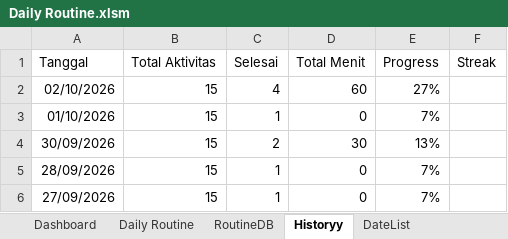
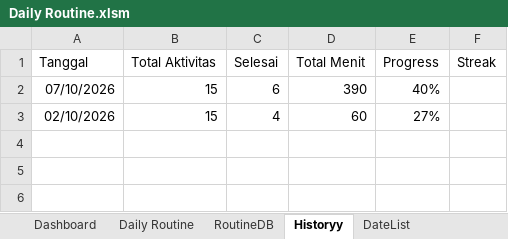
Before and after one commit to MuhammadRamdani121/Daily_Routine_2026, an Excel workbook: Daily Routine.xlsm, sheet Historyy, drawn as a sheet; values as stored, in another font and other column widths than the file's, no borders; removed rows and columns are numbered as before the commit, all else as after; the diff names each change by its address in the sheet, - before the commit and + after, or states it on an @@ line.

```diff
--- a/Daily Routine.xlsm (sheet Historyy)
+++ b/Daily Routine.xlsm (sheet Historyy)
+row 2: 07/10/2026 | 15 | 6 | 390 | 40%
-row 3: 01/10/2026 | 15 | 1 | 0 | 7%
-row 4: 30/09/2026 | 15 | 2 | 30 | 13%
-row 5: 28/09/2026 | 15 | 1 | 0 | 7%
-row 6: 27/09/2026 | 15 | 1 | 0 | 7%
```
Also changed, not shown: sheet RoutineDB, sheet Dashboard, sheet Daily Routine, sheet DateList, charts or pictures, 5 other files.
